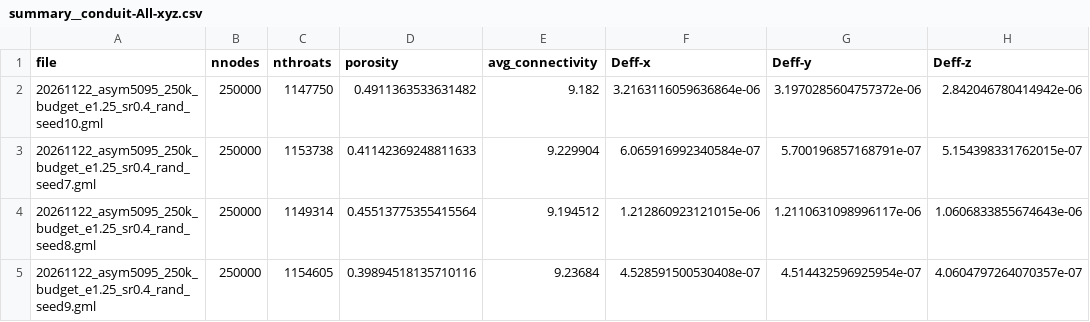
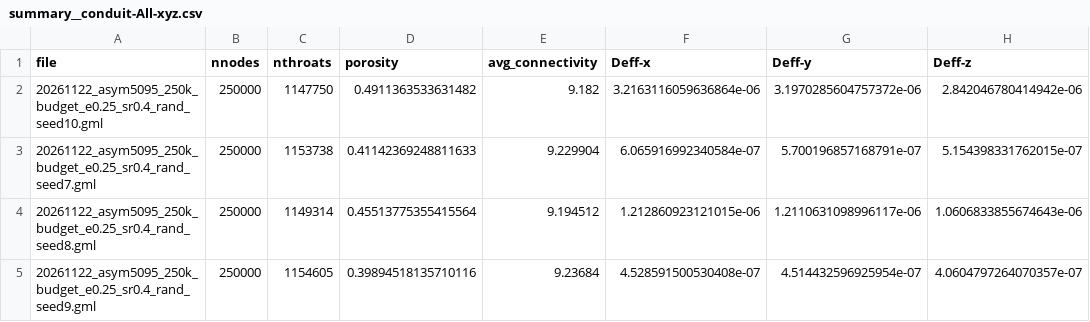
Before and after one commit to jerome-lux/pnm, a CSV file: examples/diffusivity/summary__conduit-All-xyz.csv, drawn as a sheet; only a part is shown; the diff names each change by its address in the sheet, - before the commit and + after, or states it on an @@ line.

```diff
--- a/examples/diffusivity/summary__conduit-All-xyz.csv
+++ b/examples/diffusivity/summary__conduit-All-xyz.csv
-A2 (file): 20261122_asym5095_250k_budget_e1.25_sr0.4_rand_seed10.gml
+A2 (file): 20261122_asym5095_250k_budget_e0.25_sr0.4_rand_seed10.gml
-A3 (file): 20261122_asym5095_250k_budget_e1.25_sr0.4_rand_seed7.gml
+A3 (file): 20261122_asym5095_250k_budget_e0.25_sr0.4_rand_seed7.gml
-A4 (file): 20261122_asym5095_250k_budget_e1.25_sr0.4_rand_seed8.gml
+A4 (file): 20261122_asym5095_250k_budget_e0.25_sr0.4_rand_seed8.gml
-A5 (file): 20261122_asym5095_250k_budget_e1.25_sr0.4_rand_seed9.gml
+A5 (file): 20261122_asym5095_250k_budget_e0.25_sr0.4_rand_seed9.gml
```
Also changed, not shown: 22 other files.
